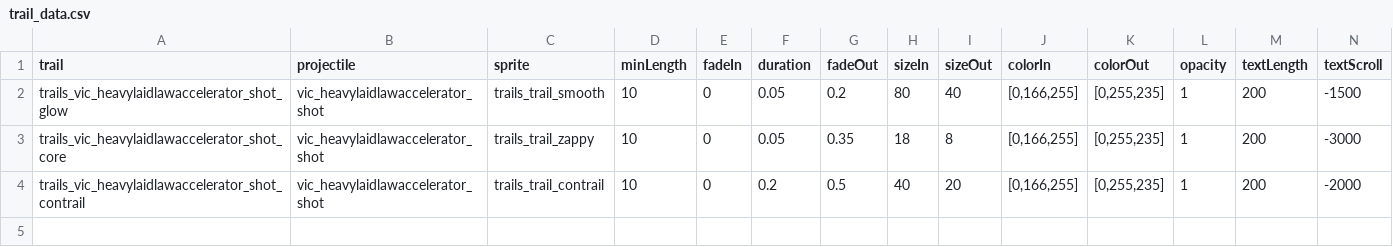
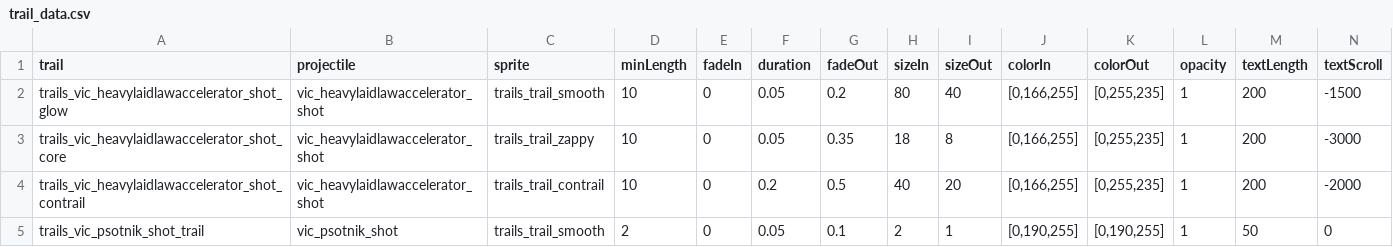
Before and after one commit to AstaratStarsector/VIC, a CSV file: VIC/data/trails/trail_data.csv, drawn as a sheet; only a part is shown; rows hold the shown columns only; the diff names each change by its address in the sheet, - before the commit and + after, or states it on an @@ line.

```diff
--- a/VIC/data/trails/trail_data.csv
+++ b/VIC/data/trails/trail_data.csv
+row 5: trails_vic_psotnik_shot_trail | vic_psotnik_shot | trails_trail_smooth | 2 | 0 | 0.05 | 0.1 | 2 | 1 | [0,190,255] | [0,190,255] | 1 | 50 | 0
```
Also changed, not shown: VIC/data/weapons/weapon_data.csv, 6 other files.
